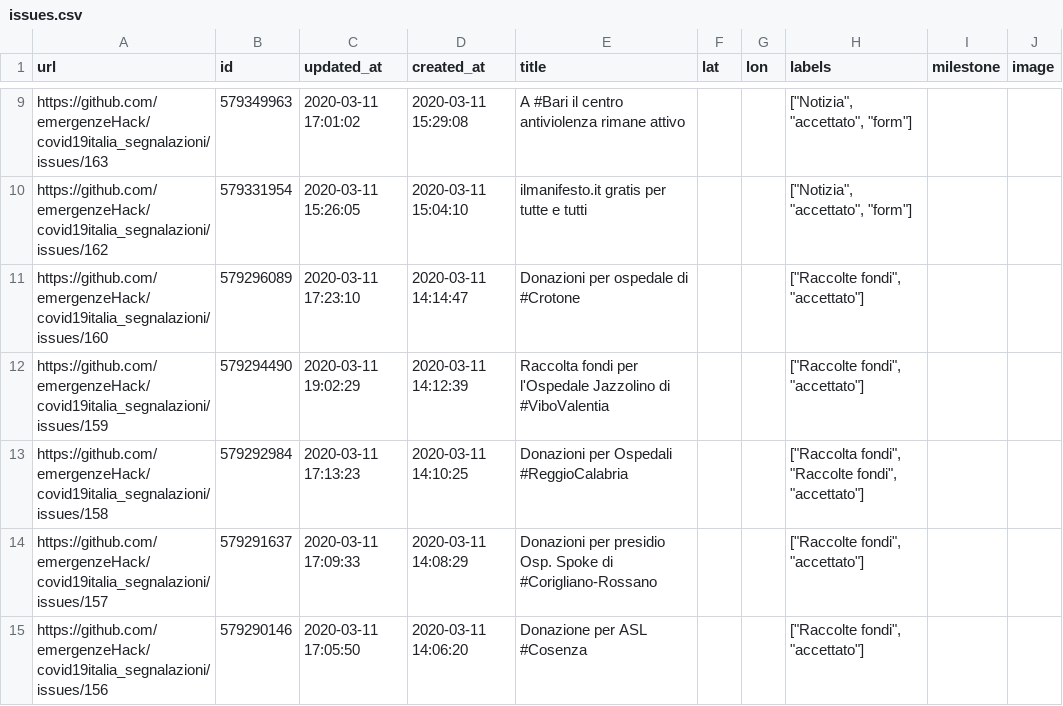
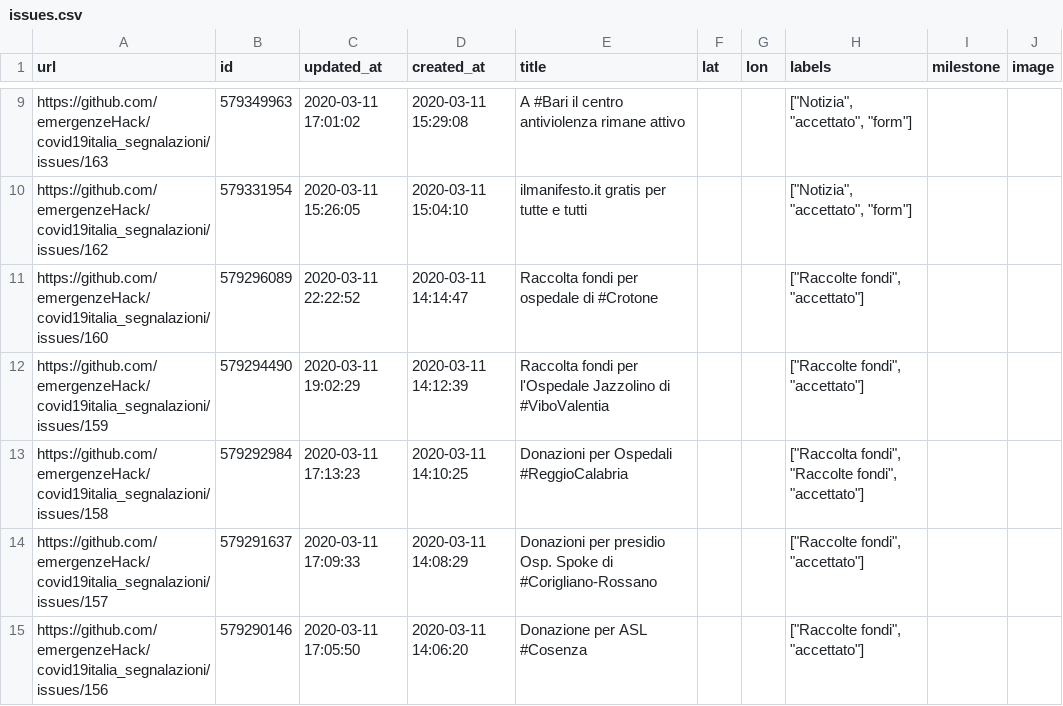
Before and after one commit to emergenzeHack/covid19italia, a CSV file: _data/issues.csv, drawn as a sheet; only a part is shown, gaps mark what is left out; the diff names each change by its address in the sheet, - before the commit and + after, or states it on an @@ line.

```diff
--- a/_data/issues.csv
+++ b/_data/issues.csv
-C11 (updated_at): 2020-03-11 17:23:10
+C11 (updated_at): 2020-03-11 22:22:52
-E11 (title): Donazioni per ospedale di #Crotone
+E11 (title): Raccolta fondi per ospedale di #Crotone
```
Also changed, not shown: 2 other files.
